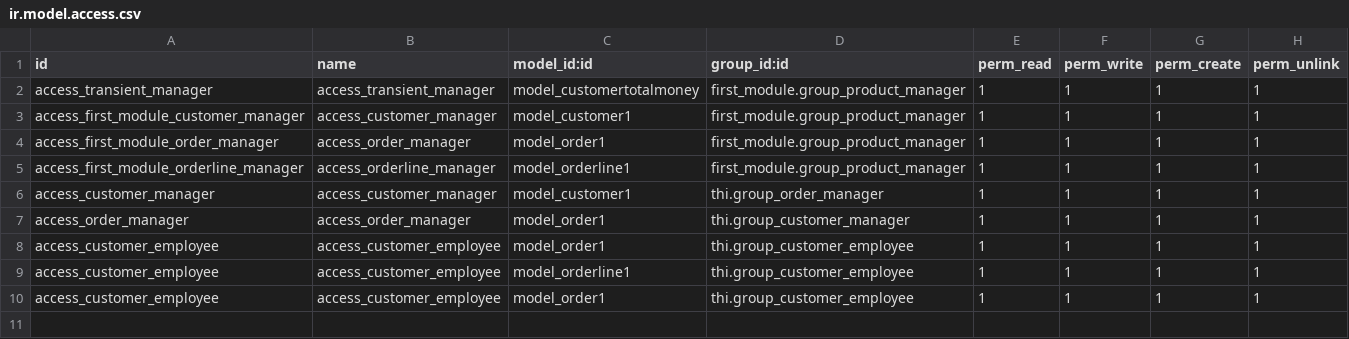
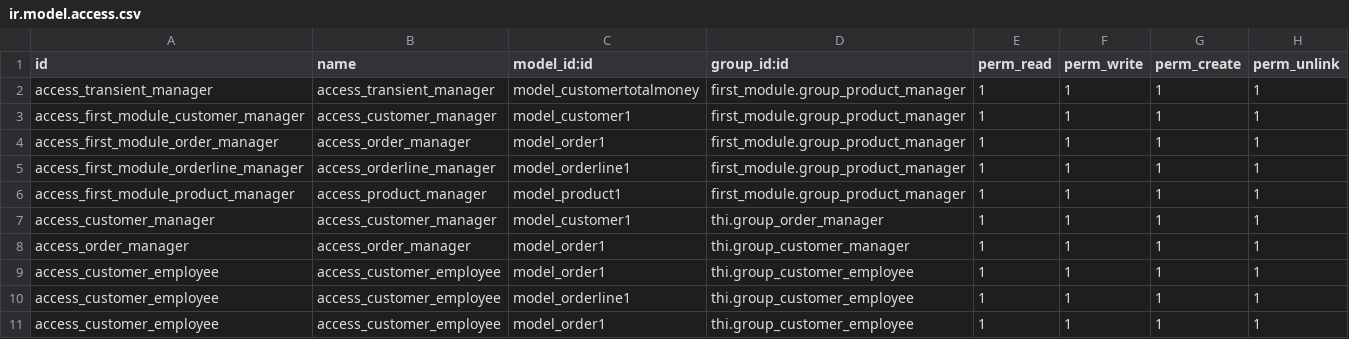
Before and after one commit to lqlongvn/odoo-msi, a CSV file: thi/security/ir.model.access.csv, drawn as a sheet.

Commit message:
Thêm model product1

```diff
--- a/thi/security/ir.model.access.csv
+++ b/thi/security/ir.model.access.csv
@@ -5,2 +5,3 @@ access_first_module_order_manager,access_order_manager,model_order1,first_module
 access_first_module_orderline_manager,access_orderline_manager,model_orderline1,first_module.group_product_manager,1,1,1,1
+access_first_module_product_manager,access_product_manager,model_product1,first_module.group_product_manager,1,1,1,1
 access_customer_manager,access_customer_manager,model_customer1,thi.group_order_manager,1,1,1,1
```
Also changed, not shown: 5 other files.
